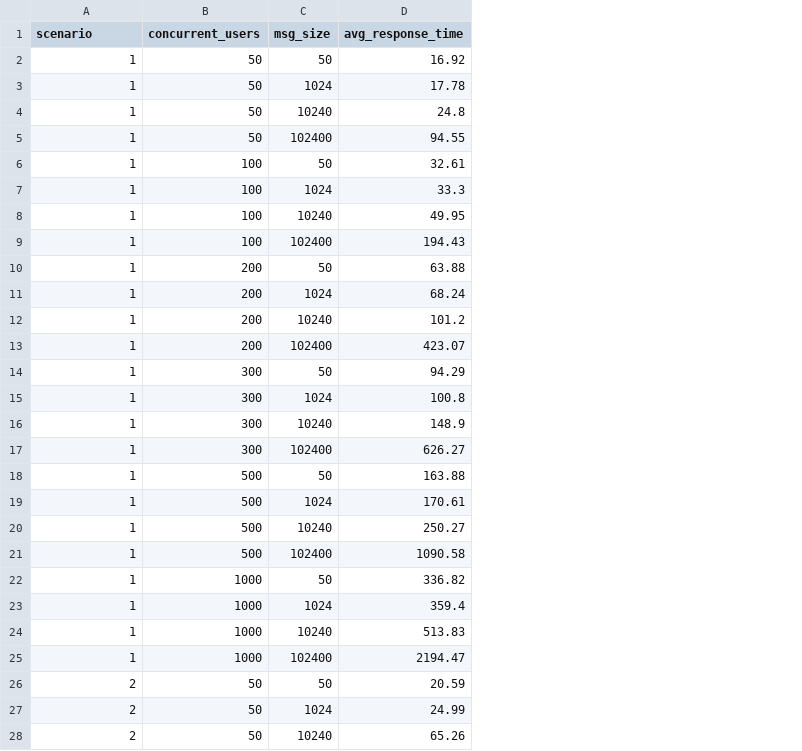
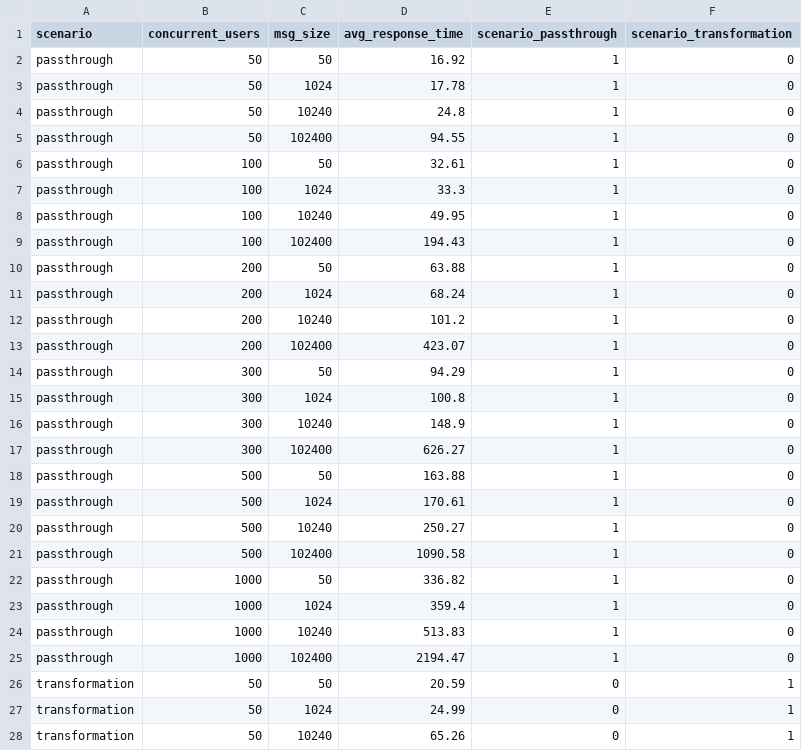
Before and after one commit to JayaniH/Adding-Domain-Knowledge-to-Keras-based-Neural-Networks, a CSV file: api_manager/summary_truncated.csv, drawn as a sheet; only a part is shown; the diff covers the shown part only; the diff names each change by its address in the sheet, - before the commit and + after, or states it on an @@ line.

Commit message:
dataset with one hot encoding for scenario

```diff
--- a/api_manager/summary_truncated.csv
+++ b/api_manager/summary_truncated.csv
+column E (scenario_passthrough), rows 2-28: 1 | 1 | 1 | 1 | 1 | 1 | 1 | 1 | 1 | 1 | 1 | 1 | 1 | 1 | 1 | 1 | 1 | 1 | 1 | 1 | 1 | 1 | 1 | 1 | 0 | 0 | 0
+column F (scenario_transformation), rows 2-28: 0 | 0 | 0 | 0 | 0 | 0 | 0 | 0 | 0 | 0 | 0 | 0 | 0 | 0 | 0 | 0 | 0 | 0 | 0 | 0 | 0 | 0 | 0 | 0 | 1 | 1 | 1
-A2:A25 (scenario): 1
+A2:A25 (scenario): passthrough
-A26:A28 (scenario): 2
+A26:A28 (scenario): transformation
```
Also changed, not shown: 21 edited cells elsewhere in this file, 3 other files.
